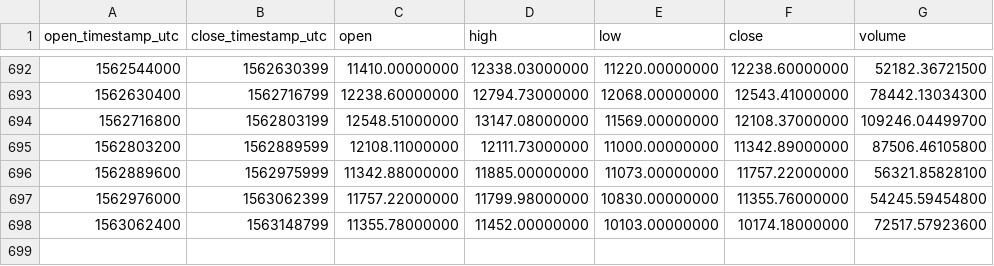
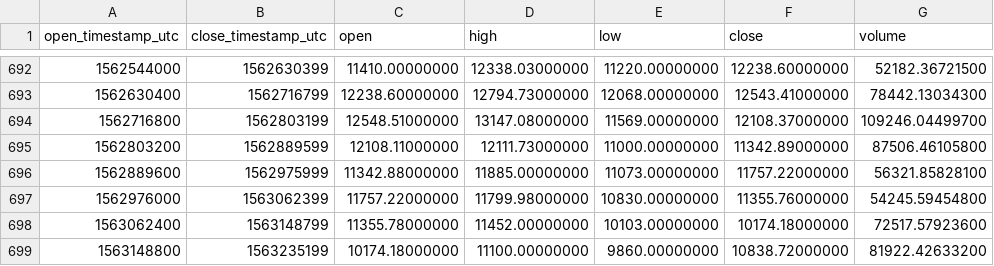
Before and after one commit to cryptobigbro/binance-BTCUSDT, a CSV file: binance-BTCUSDT-1d.csv, drawn as a sheet; only a part is shown, gaps mark what is left out.

Commit message:
Update OHLCV data.

```diff
--- a/binance-BTCUSDT-1d.csv
+++ b/binance-BTCUSDT-1d.csv
@@ -698 +698,2 @@ open_timestamp_utc,close_timestamp_utc,open,high,low,close,volume
 1563062400,1563148799,11355.78000000,11452.00000000,10103.00000000,10174.18000000,72517.57923600
+1563148800,1563235199,10174.18000000,11100.00000000,9860.00000000,10838.72000000,81922.42633200
```
Also changed, not shown: 1 other file.
